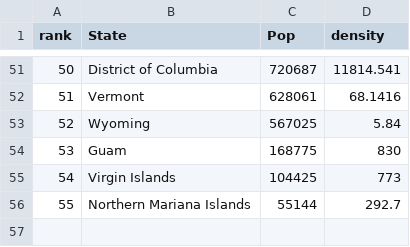
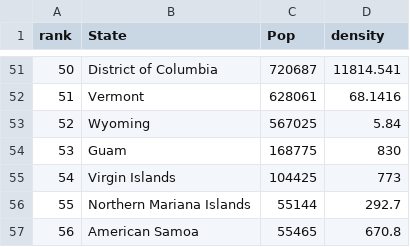
Before and after one commit to alexkychen/covid19, a CSV file: covid19dash/USpopulation.csv, drawn as a sheet; only a part is shown, gaps mark what is left out.

```diff
--- a/covid19dash/USpopulation.csv
+++ b/covid19dash/USpopulation.csv
@@ -56 +56,2 @@ rank,State,Pop,density
 55,Northern Mariana Islands,55144,292.7
+56,American Samoa,55465,670.8
```
Also changed, not shown: 1 other file.
